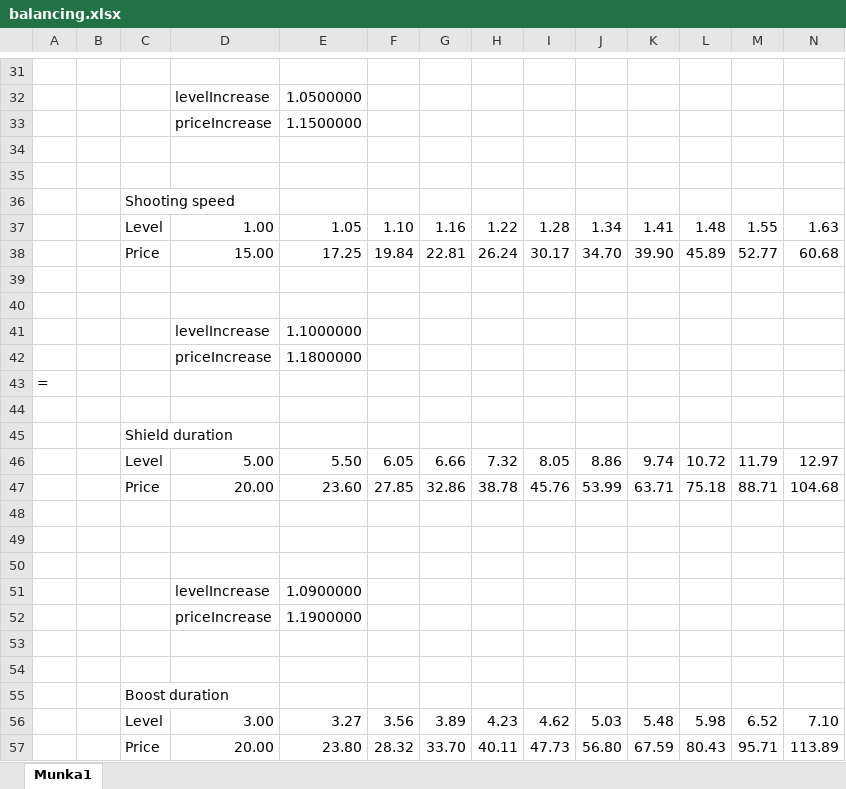
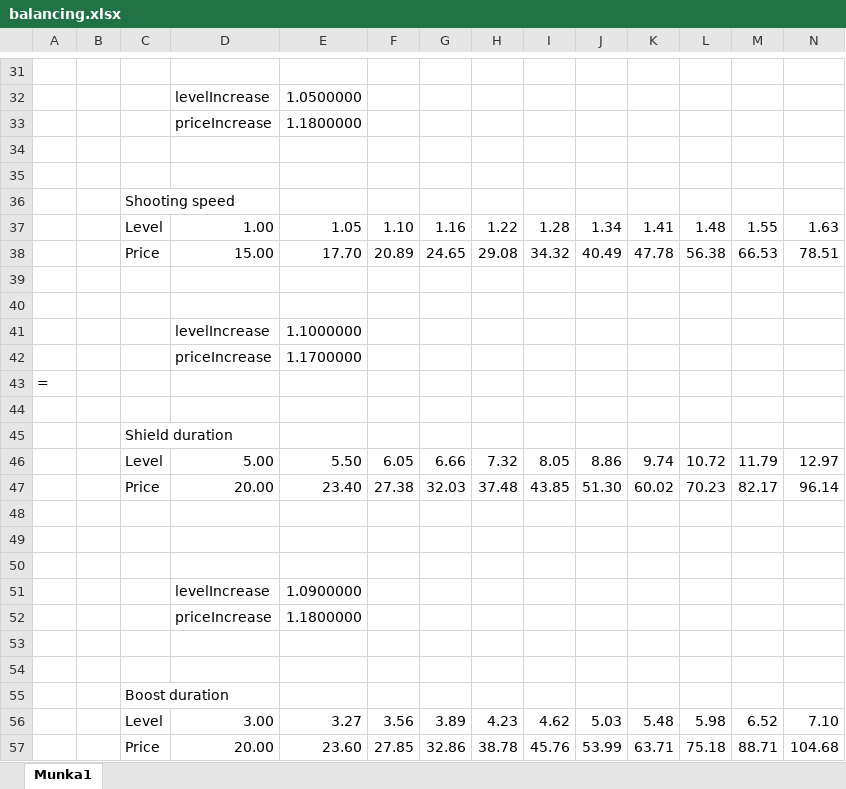
Before and after one commit to erdostamasa/chaos-arena, an Excel workbook: balancing.xlsx, sheet Munka1, drawn as a sheet; only a part is shown, gaps mark what is left out; values as stored, in another font and other column widths than the file's, no borders; removed rows and columns are numbered as before the commit, all else as after; rows hold the shown columns only; the diff covers the shown part only; the diff names each change by its address in the sheet, - before the commit and + after, or states it on an @@ line.

```diff
--- a/balancing.xlsx (sheet Munka1)
+++ b/balancing.xlsx (sheet Munka1)
-E33: 1.1500000
+E33: 1.1800000
-row 38:  |  | Price | 15.00 | 17.25 | 19.84 | 22.81 | 26.24 | 30.17 | 34.70 | 39.90 | 45.89 | 52.77 | 60.68
+row 38:  |  | Price | 15.00 | 17.70 | 20.89 | 24.65 | 29.08 | 34.32 | 40.49 | 47.78 | 56.38 | 66.53 | 78.51
-E42: 1.1800000
+E42: 1.1700000
+row 47:  |  | Price | 20.00 | 23.40 | 27.38 | 32.03 | 37.48 | 43.85 | 51.30 | 60.02 | 70.23 | 82.17 | 96.14
-E52: 1.1900000
+E52: 1.1800000
-row 57:  |  | Price | 20.00 | 23.80 | 28.32 | 33.70 | 40.11 | 47.73 | 56.80 | 67.59 | 80.43 | 95.71 | 113.89
@@ row 47 moved to row 57: Price @@
```
Also changed, not shown: 3 added rows, 3 removed rows and 46 edited cells elsewhere in this sheet, 43 other files.
